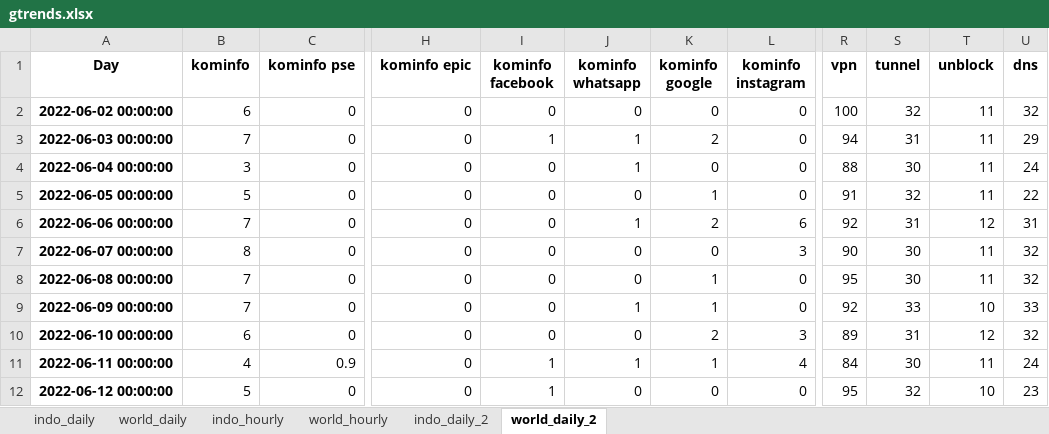
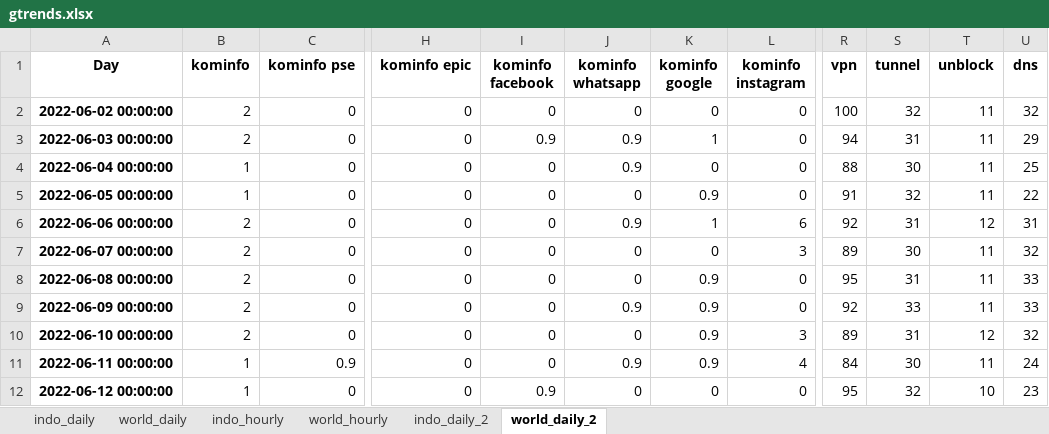
Before and after one commit to R-N/kominfo_steam_article, an Excel workbook: data/gtrends.xlsx, sheet world_daily_2, drawn as a sheet; only a part is shown, gaps mark what is left out; values as stored, in another font and other column widths than the file's, no borders; charts and pictures not drawn; the diff covers the shown part only; the diff names each change by its address in the sheet, - before the commit and + after, or states it on an @@ line.

```diff
--- a/data/gtrends.xlsx (sheet world_daily_2)
+++ b/data/gtrends.xlsx (sheet world_daily_2)
-B2 (kominfo): 6
+B2 (kominfo): 2
-B3 (kominfo): 7
+B3 (kominfo): 2
-I3 (kominfo facebook): 1
+I3 (kominfo facebook): 0.9
-J3:J4 (kominfo whatsapp): 1
+J3:J4 (kominfo whatsapp): 0.9
-K3 (kominfo google): 2
+K3 (kominfo google): 1
-B4 (kominfo): 3
+B4 (kominfo): 1
-U4 (dns): 24
+U4 (dns): 25
-B5 (kominfo): 5
+B5 (kominfo): 1
-K5 (kominfo google): 1
+K5 (kominfo google): 0.9
-B6 (kominfo): 7
+B6 (kominfo): 2
-J6 (kominfo whatsapp): 1
+J6 (kominfo whatsapp): 0.9
-K6 (kominfo google): 2
+K6 (kominfo google): 1
-B7 (kominfo): 8
+B7 (kominfo): 2
-R7 (vpn): 90
+R7 (vpn): 89
-B8:B9 (kominfo): 7
+B8:B9 (kominfo): 2
-K8:K9 (kominfo google): 1
+K8:K9 (kominfo google): 0.9
-S8 (tunnel): 30
+S8 (tunnel): 31
-U8 (dns): 32
+U8 (dns): 33
-J9 (kominfo whatsapp): 1
+J9 (kominfo whatsapp): 0.9
-T9 (unblock): 10
+T9 (unblock): 11
-B10 (kominfo): 6
+B10 (kominfo): 2
-K10 (kominfo google): 2
+K10 (kominfo google): 0.9
-B11 (kominfo): 4
+B11 (kominfo): 1
-I11 (kominfo facebook): 1
+I11 (kominfo facebook): 0
-J11 (kominfo whatsapp): 1
+J11 (kominfo whatsapp): 0.9
-K11 (kominfo google): 1
+K11 (kominfo google): 0.9
-B12 (kominfo): 5
+B12 (kominfo): 1
-I12 (kominfo facebook): 1
+I12 (kominfo facebook): 0.9
```
Also changed, not shown: 3 added rows, 1 removed row and 253 edited cells elsewhere in this sheet, sheet world_hourly, sheet indo_hourly, sheet indo_daily_2, sheet indo_daily, sheet world_daily, charts or pictures.
